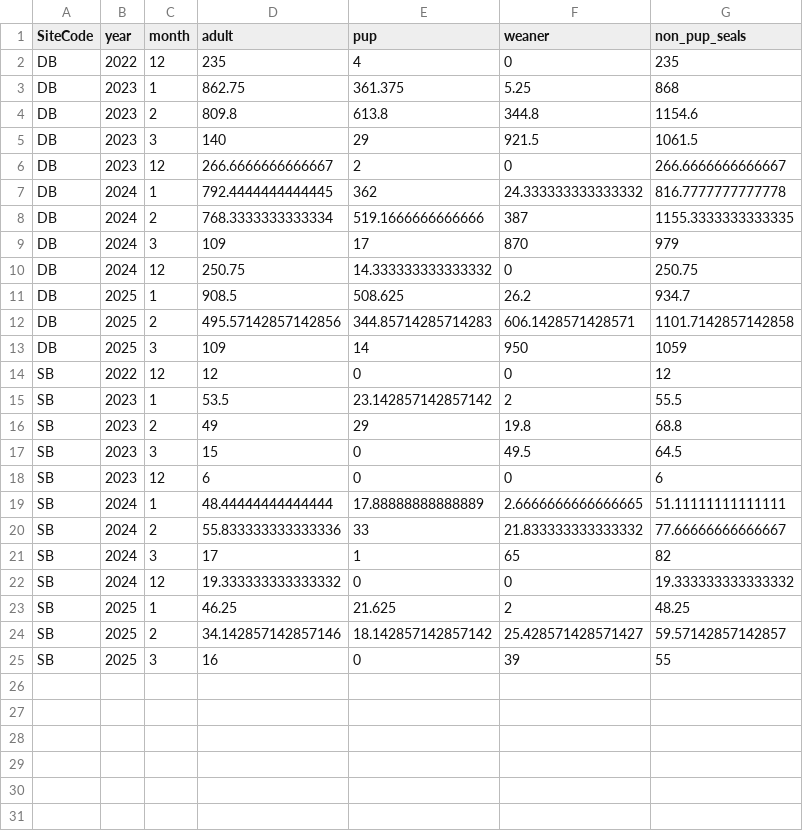
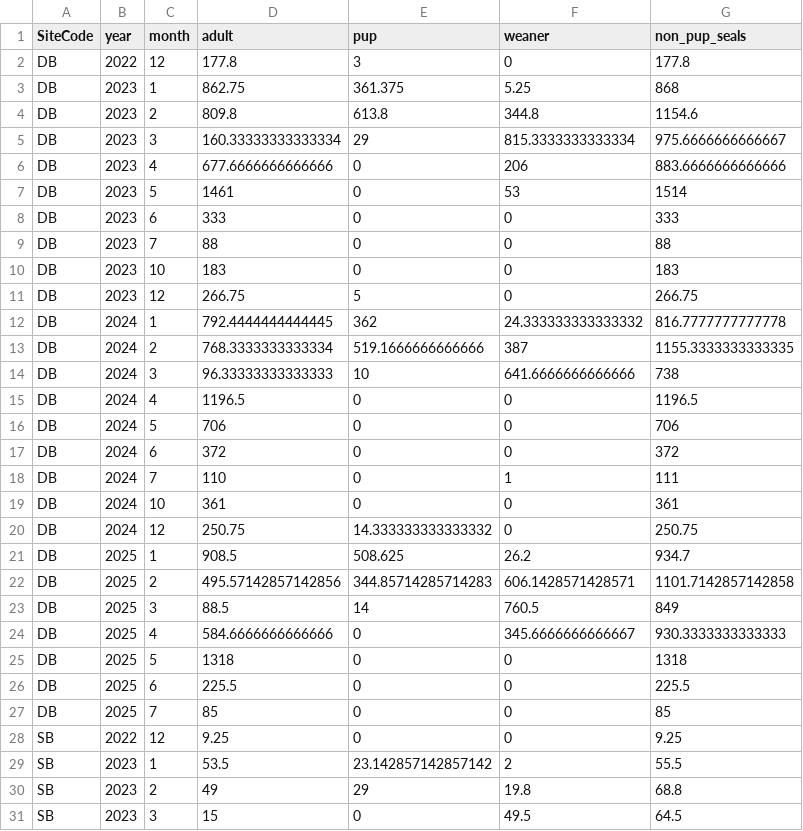
Before and after one commit to fgerraty/PORE_Beach_Cameras, a CSV file: data/processed/seal_seasonality_monthly.csv, drawn as a sheet; only a part is shown; the shorter side is filled out with more unchanged rows.

```diff
--- a/data/processed/seal_seasonality_monthly.csv
+++ b/data/processed/seal_seasonality_monthly.csv
@@ -1,10 +1,20 @@
 SiteCode,year,month,adult,pup,weaner,non_pup_seals
-DB,2022,12,235,4,0,235
+DB,2022,12,177.8,3,0,177.8
 DB,2023,1,862.75,361.375,5.25,868
 DB,2023,2,809.8,613.8,344.8,1154.6
-DB,2023,3,140,29,921.5,1061.5
-DB,2023,12,266.6666666666667,2,0,266.6666666666667
+DB,2023,3,160.33333333333334,29,815.3333333333334,975.6666666666667
+DB,2023,4,677.6666666666666,0,206,883.6666666666666
+DB,2023,5,1461,0,53,1514
+DB,2023,6,333,0,0,333
+DB,2023,7,88,0,0,88
+DB,2023,10,183,0,0,183
+DB,2023,12,266.75,5,0,266.75
 DB,2024,1,792.4444444444445,362,24.333333333333332,816.7777777777778
 DB,2024,2,768.3333333333334,519.1666666666666,387,1155.3333333333335
-DB,2024,3,109,17,870,979
+DB,2024,3,96.33333333333333,10,641.6666666666666,738
+DB,2024,4,1196.5,0,0,1196.5
+DB,2024,5,706,0,0,706
+DB,2024,6,372,0,0,372
+DB,2024,7,110,0,1,111
+DB,2024,10,361,0,0,361
 DB,2024,12,250.75,14.333333333333332,0,250.75
@@ -12,4 +22,8 @@ DB,2025,1,908.5,508.625,26.2,934.7
 DB,2025,2,495.57142857142856,344.85714285714283,606.1428571428571,1101.7142857142858
-DB,2025,3,109,14,950,1059
-SB,2022,12,12,0,0,12
+DB,2025,3,88.5,14,760.5,849
+DB,2025,4,584.6666666666666,0,345.6666666666667,930.3333333333333
+DB,2025,5,1318,0,0,1318
+DB,2025,6,225.5,0,0,225.5
+DB,2025,7,85,0,0,85
+SB,2022,12,9.25,0,0,9.25
 SB,2023,1,53.5,23.142857142857142,2,55.5
```
Also changed, not shown: data/processed/summarized_detection_rate_monthly_wide.csv, data/processed/summarized_detection_rate_weekly_wide.csv, 7 other files.
